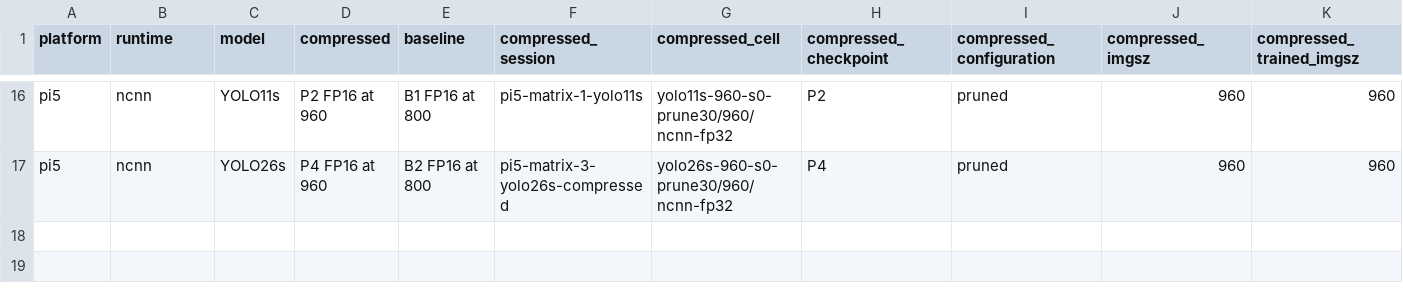
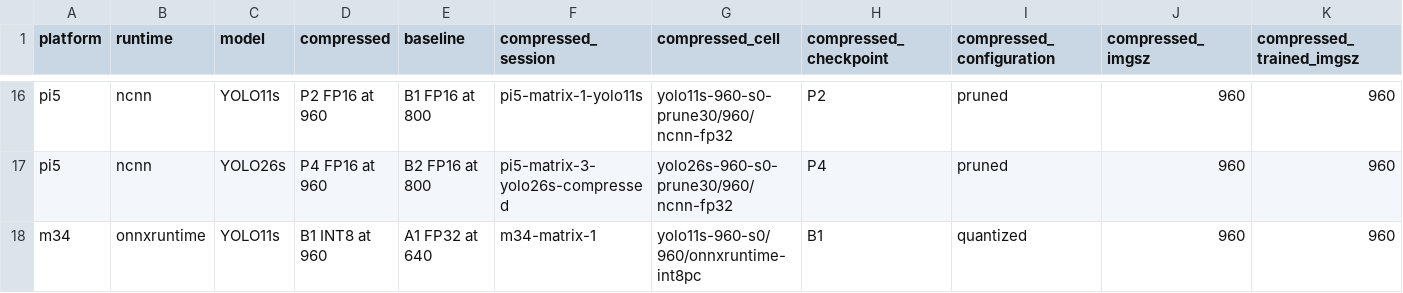
Before and after one commit to Sri-Krishna-V/uav-yolo-edge-compression, a CSV file: study/results/tables/equal_latency.csv, drawn as a sheet; only a part is shown, gaps mark what is left out; rows hold the shown columns only; the diff names each change by its address in the sheet, - before the commit and + after, or states it on an @@ line.

```diff
--- a/study/results/tables/equal_latency.csv
+++ b/study/results/tables/equal_latency.csv
+row 18: m34 | onnxruntime | YOLO11s | B1 INT8 at 960 | A1 FP32 at 640 | m34-matrix-1 | yolo11s-960-s0/960/onnxruntime-int8pc | B1 | quantized | 960 | 960
```
Also changed, not shown: study/results/cells.csv, study/results/tables/equal_latency_all.csv, 51 other files.
